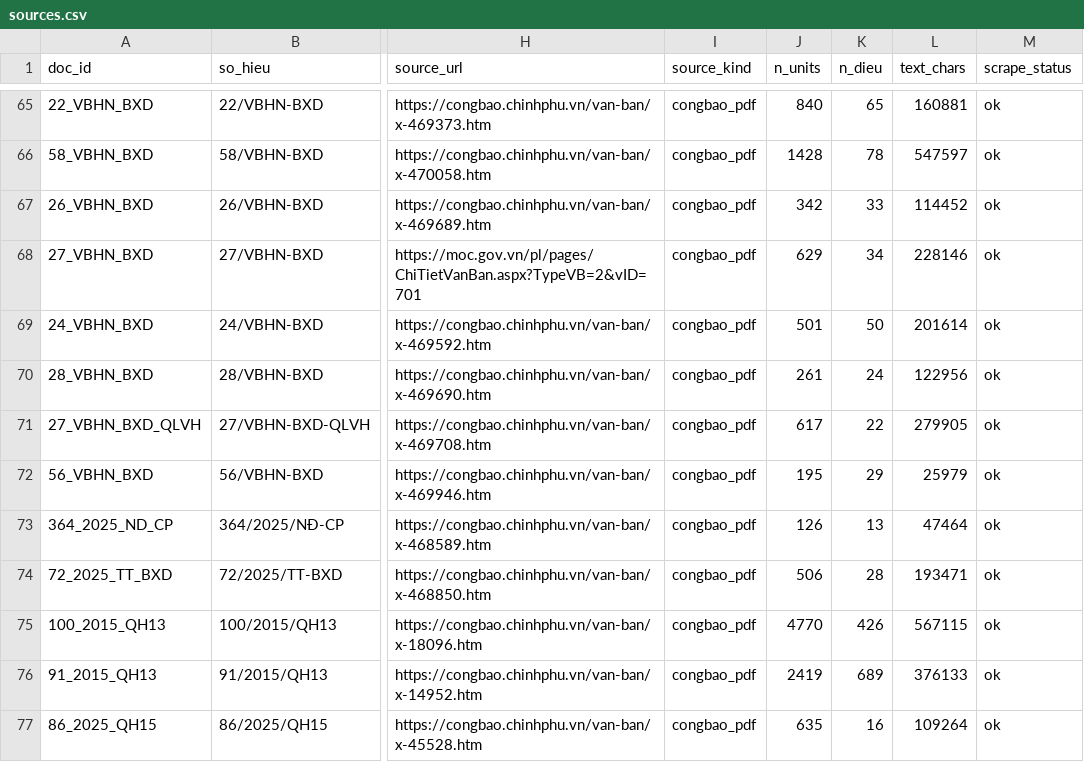
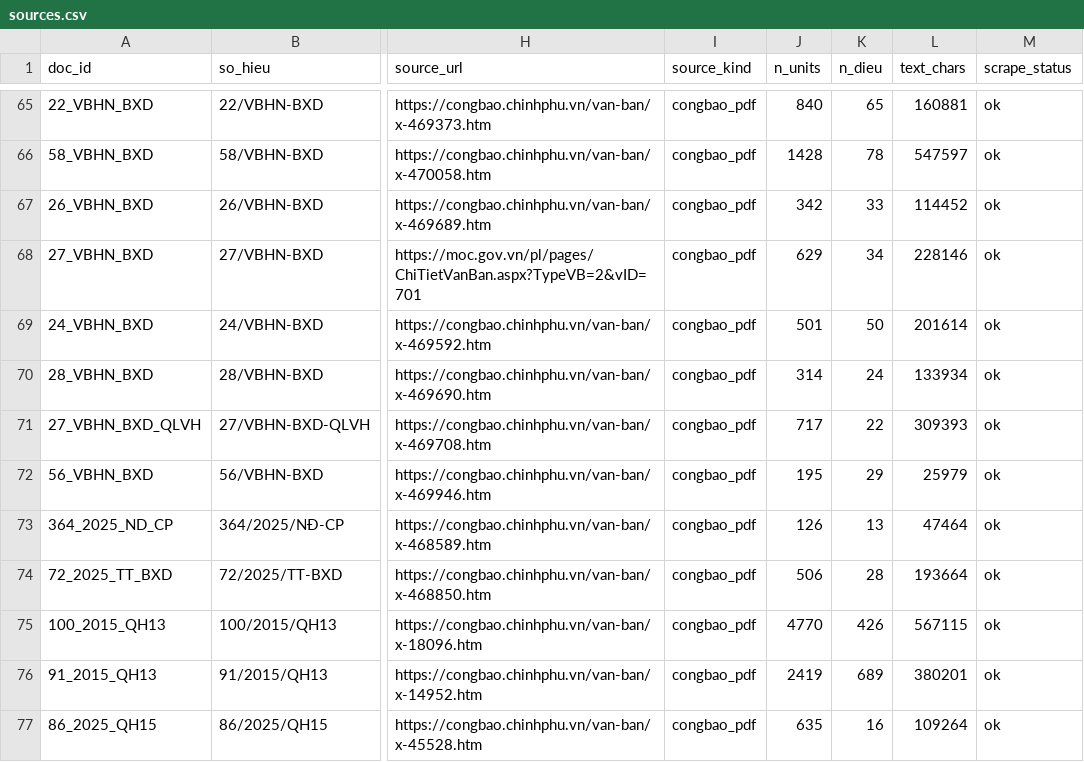
Before and after one commit to human6004/luatgt-kag, a CSV file: data/metadata/sources.csv, drawn as a sheet; only a part is shown, gaps mark what is left out; the diff covers the shown part only; the diff names each change by its address in the sheet, - before the commit and + after, or states it on an @@ line.

```diff
--- a/data/metadata/sources.csv
+++ b/data/metadata/sources.csv
-J70 (n_units): 261
+J70 (n_units): 314
-L70 (text_chars): 122956
+L70 (text_chars): 133934
-J71 (n_units): 617
+J71 (n_units): 717
-L71 (text_chars): 279905
+L71 (text_chars): 309393
-L74 (text_chars): 193471
+L74 (text_chars): 193664
-L76 (text_chars): 376133
+L76 (text_chars): 380201
```
Also changed, not shown: 22 edited cells elsewhere in this file, data/metadata/document_inventory.csv, 39 other files.
